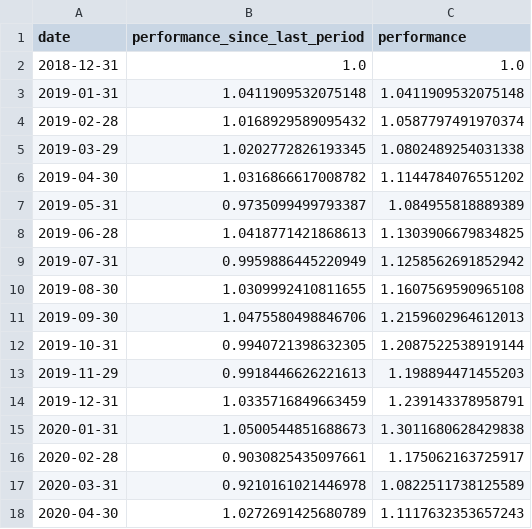
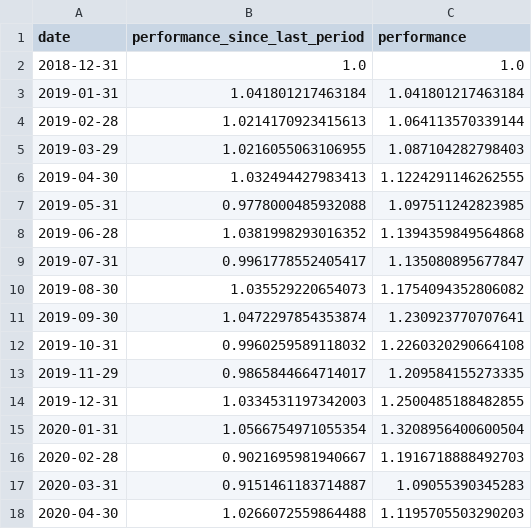
Before and after one commit to rmi-electricity/enact-dashboards, a CSV file: performance.csv, drawn as a sheet; only a part is shown; the diff covers the shown part only.

```diff
--- a/performance.csv
+++ b/performance.csv
@@ -2,17 +2,17 @@ date,performance_since_last_period,performance
 2018-12-31,1.0,1.0
-2019-01-31,1.0411909532075148,1.0411909532075148
-2019-02-28,1.0168929589095432,1.0587797491970374
-2019-03-29,1.0202772826193345,1.0802489254031338
-2019-04-30,1.0316866617008782,1.1144784076551202
-2019-05-31,0.9735099499793387,1.084955818889389
-2019-06-28,1.0418771421868613,1.1303906679834825
-2019-07-31,0.9959886445220949,1.1258562691852942
-2019-08-30,1.0309992410811655,1.1607569590965108
-2019-09-30,1.0475580498846706,1.2159602964612013
-2019-10-31,0.9940721398632305,1.2087522538919144
-2019-11-29,0.9918446626221613,1.198894471455203
-2019-12-31,1.0335716849663459,1.239143378958791
-2020-01-31,1.0500544851688673,1.3011680628429838
-2020-02-28,0.9030825435097661,1.175062163725917
-2020-03-31,0.9210161021446978,1.0822511738125589
-2020-04-30,1.0272691425680789,1.1117632353657243
+2019-01-31,1.041801217463184,1.041801217463184
+2019-02-28,1.0214170923415613,1.064113570339144
+2019-03-29,1.0216055063106955,1.087104282798403
+2019-04-30,1.032494427983413,1.1224291146262555
+2019-05-31,0.9778000485932088,1.097511242823985
+2019-06-28,1.0381998293016352,1.1394359849564868
+2019-07-31,0.9961778552405417,1.135080895677847
+2019-08-30,1.035529220654073,1.1754094352806082
+2019-09-30,1.0472297854353874,1.230923770707641
+2019-10-31,0.9960259589118032,1.2260320290664108
+2019-11-29,0.9865844664714017,1.209584155273335
+2019-12-31,1.0334531197342003,1.2500485188482855
+2020-01-31,1.0566754971055354,1.3208956400600504
+2020-02-28,0.9021695981940667,1.1916718888492703
+2020-03-31,0.9151461183714887,1.09055390345283
+2020-04-30,1.0266072559864488,1.1195705503290203
```
Also changed, not shown: 62 edited cells elsewhere in this file, parent_coverage.csv, utilities_coverage.csv, 1 other file.
